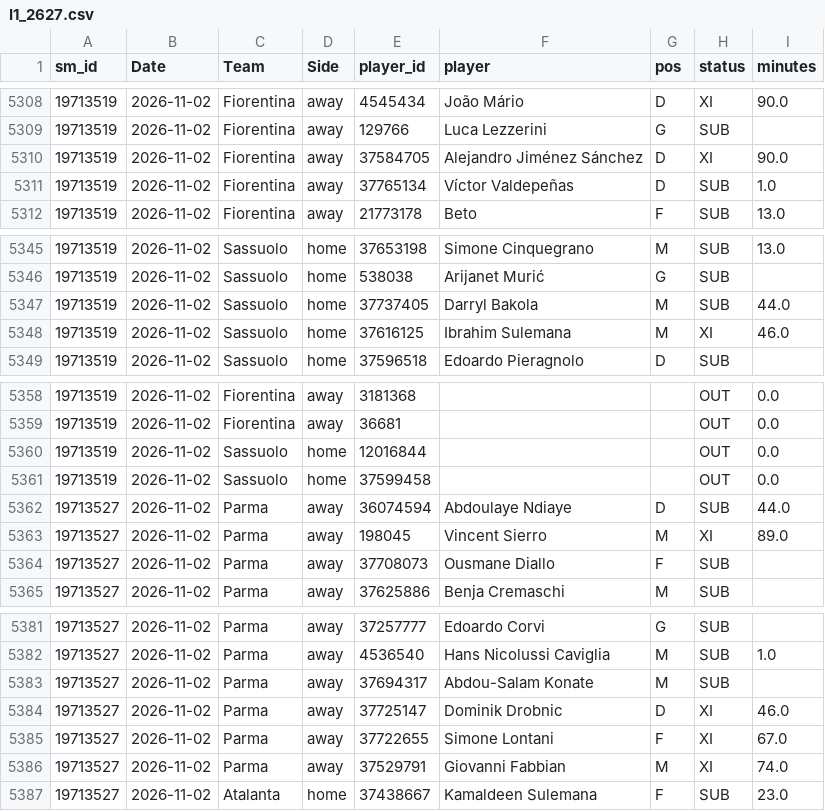
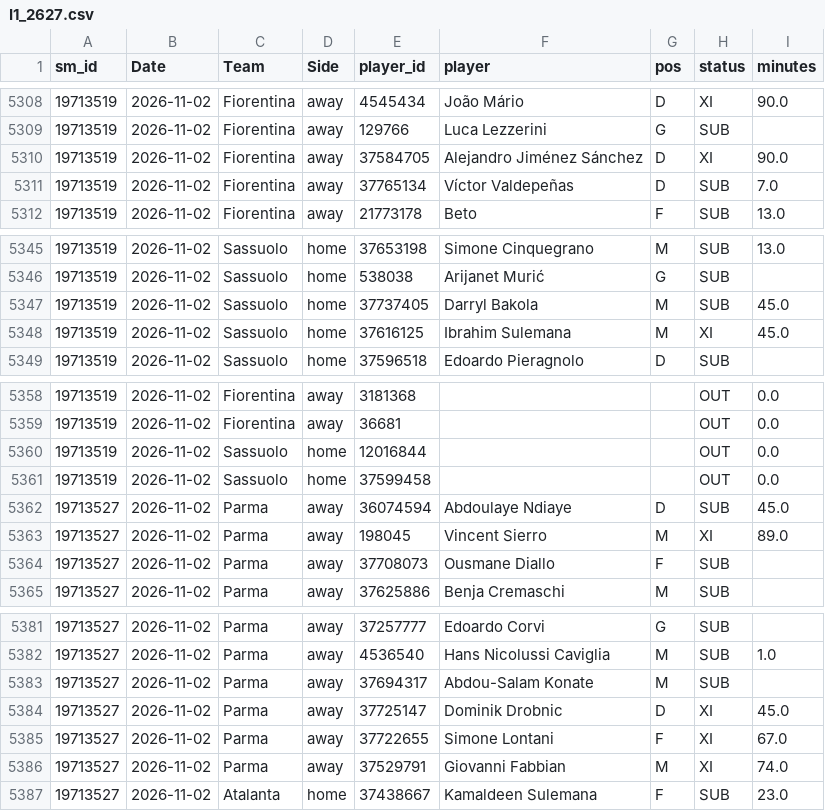
Before and after one commit to cengizhantopcu1983/futbol_tahmin-, a CSV file: data_players/I1_2627.csv, drawn as a sheet; only a part is shown, gaps mark what is left out.

```diff
--- a/data_players/I1_2627.csv
+++ b/data_players/I1_2627.csv
@@ -5310,3 +5310,3 @@ sm_id,Date,Team,Side,player_id,player,pos,status,minutes
 19713519,2026-11-02,Fiorentina,away,37584705,Alejandro Jiménez Sánchez,D,XI,90.0
-19713519,2026-11-02,Fiorentina,away,37765134,Víctor Valdepeñas,D,SUB,1.0
+19713519,2026-11-02,Fiorentina,away,37765134,Víctor Valdepeñas,D,SUB,7.0
 19713519,2026-11-02,Fiorentina,away,21773178,Beto,F,SUB,13.0
@@ -5346,4 +5346,4 @@ sm_id,Date,Team,Side,player_id,player,pos,status,minutes
 19713519,2026-11-02,Sassuolo,home,538038,Arijanet Murić,G,SUB,
-19713519,2026-11-02,Sassuolo,home,37737405,Darryl Bakola,M,SUB,44.0
-19713519,2026-11-02,Sassuolo,home,37616125,Ibrahim Sulemana,M,XI,46.0
+19713519,2026-11-02,Sassuolo,home,37737405,Darryl Bakola,M,SUB,45.0
+19713519,2026-11-02,Sassuolo,home,37616125,Ibrahim Sulemana,M,XI,45.0
 19713519,2026-11-02,Sassuolo,home,37596518,Edoardo Pieragnolo,D,SUB,
@@ -5361,3 +5361,3 @@ sm_id,Date,Team,Side,player_id,player,pos,status,minutes
 19713519,2026-11-02,Sassuolo,home,37599458,,,OUT,0.0
-19713527,2026-11-02,Parma,away,36074594,Abdoulaye Ndiaye,D,SUB,44.0
+19713527,2026-11-02,Parma,away,36074594,Abdoulaye Ndiaye,D,SUB,45.0
 19713527,2026-11-02,Parma,away,198045,Vincent Sierro,M,XI,89.0
@@ -5383,3 +5383,3 @@ sm_id,Date,Team,Side,player_id,player,pos,status,minutes
 19713527,2026-11-02,Parma,away,37694317,Abdou-Salam Konate,M,SUB,
-19713527,2026-11-02,Parma,away,37725147,Dominik Drobnic,D,XI,46.0
+19713527,2026-11-02,Parma,away,37725147,Dominik Drobnic,D,XI,45.0
 19713527,2026-11-02,Parma,away,37722655,Simone Lontani,F,XI,67.0
```
Also changed, not shown: data_players/E0_2627.csv, data_players/SP1_2627.csv, 6 other files.
